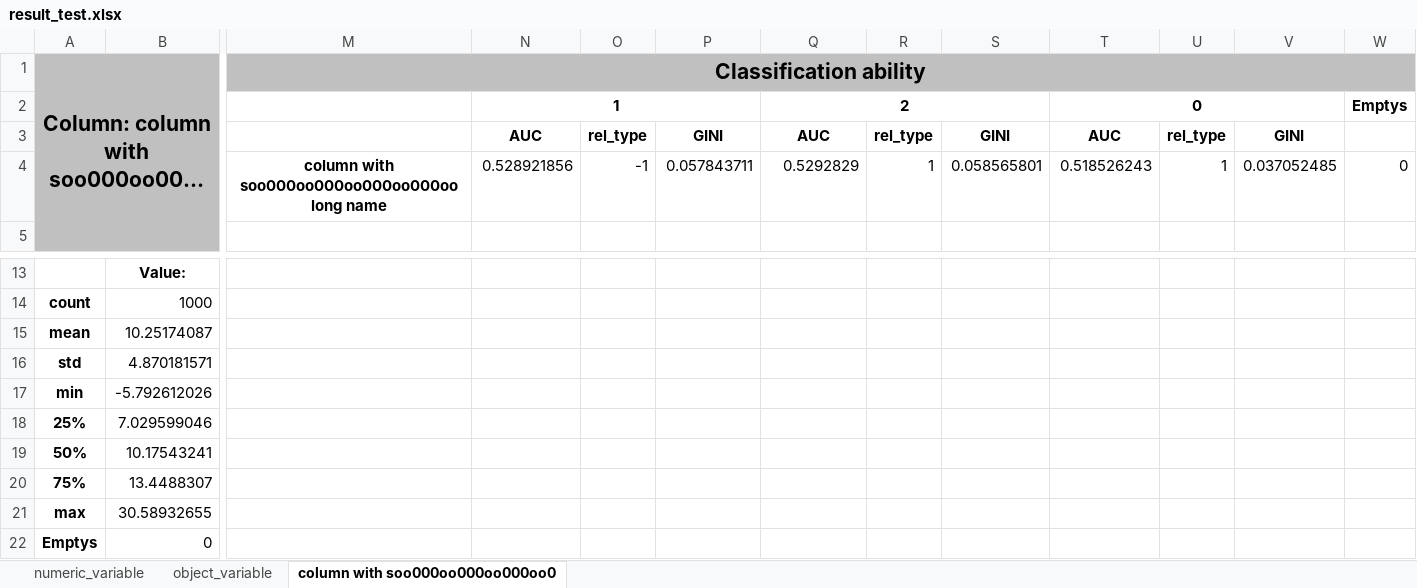
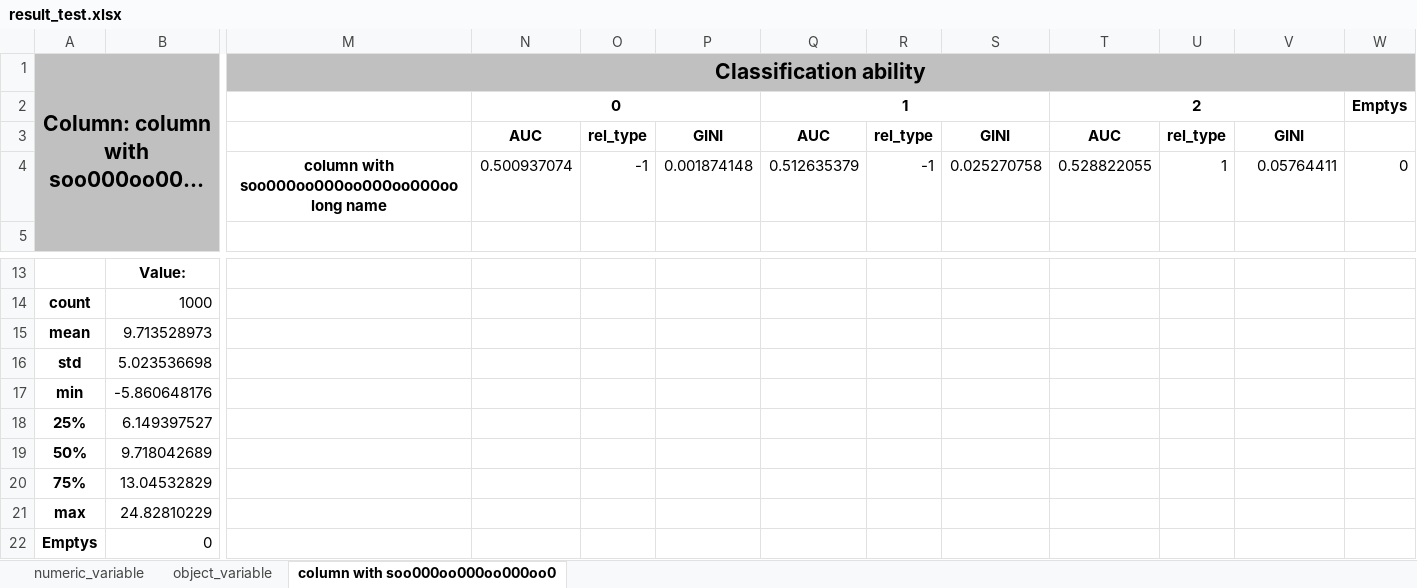
Before and after one commit to Dranikf/classification_power_predictor, an Excel workbook: test_result/result_test.xlsx, sheet column with soo000oo000oo000oo0, drawn as a sheet; only a part is shown, gaps mark what is left out; long unchanged cells end in …; values as stored, in another font and other column widths than the file's, no borders; removed rows and columns are numbered as before the commit, all else as after; rows hold the shown columns only; the diff names each change by its address in the sheet, - before the commit and + after, or states it on an @@ line.

```diff
--- a/test_result/result_test.xlsx (sheet column with soo000oo000oo000oo0)
+++ b/test_result/result_test.xlsx (sheet column with soo000oo000oo000oo0)
-row 2:  |  |  | 1 |  |  | 2 |  |  | 0 |  |  | Emptys
+row 2:  |  |  | 0 |  |  | 1 |  |  | 2 |  |  | Emptys
-row 4:  |  | column with soo000oo000oo000oo000oo long name | 0.528921856 | -1 | 0.057843711 | 0.5292829 | 1 | 0.058565801 | 0.518526243 | 1 | 0.037052485 | 0
+row 4:  |  | column with soo000oo000oo000oo000oo long name | 0.500937074 | -1 | 0.001874148 | 0.512635379 | -1 | 0.025270758 | 0.528822055 | 1 | 0.05764411 | 0
-B15: 10.25174087
+B15: 9.713528973
-B16: 4.870181571
+B16: 5.023536698
-B17: -5.792612026
+B17: -5.860648176
-B18: 7.029599046
+B18: 6.149397527
-B19: 10.17543241
+B19: 9.718042689
-B20: 13.4488307
+B20: 13.04532829
-B21: 30.58932655
+B21: 24.82810229
```
Also changed, not shown: sheet object_variable, sheet numeric_variable, test_result/double_header_saver.xlsx, test_result/writing_a_value.xlsx, 4 other files.
